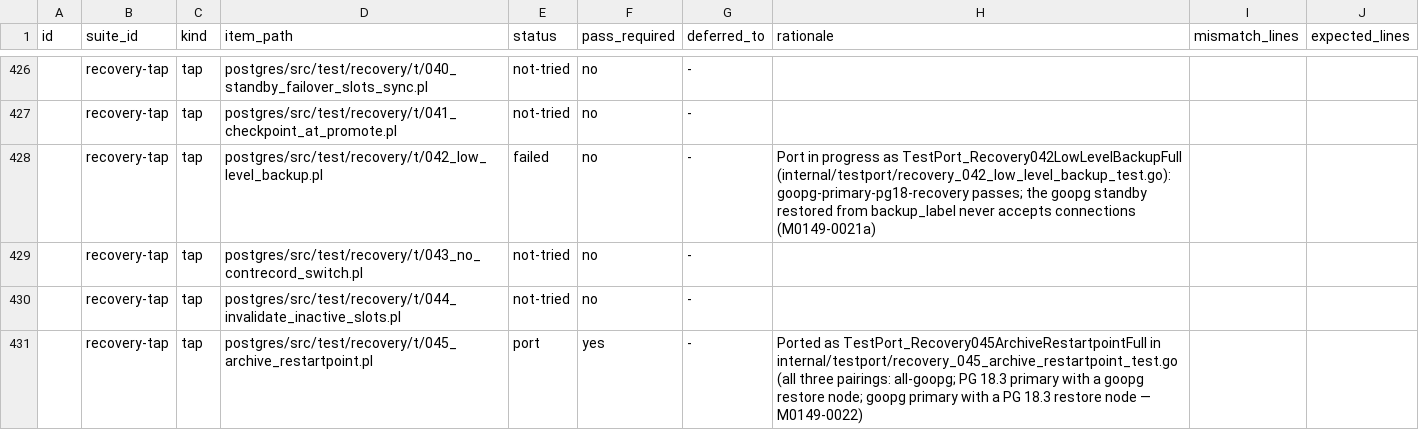
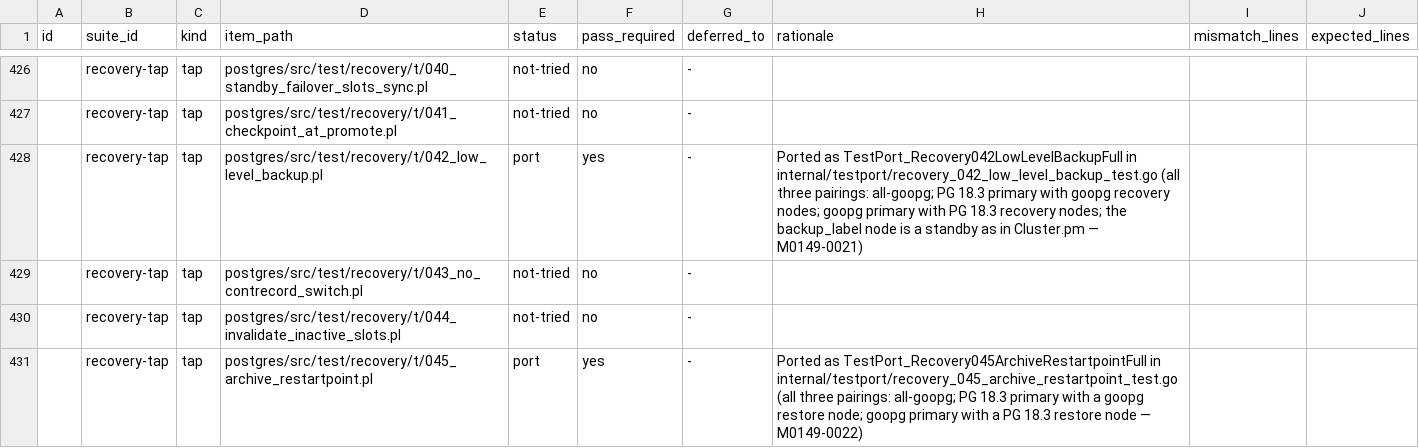
Before and after one commit to ryogrid/goopg, a CSV file: docs/test-port/postgres-oracle-target-inventory.csv, drawn as a sheet; only a part is shown, gaps mark what is left out; the diff names each change by its address in the sheet, - before the commit and + after, or states it on an @@ line.

```diff
--- a/docs/test-port/postgres-oracle-target-inventory.csv
+++ b/docs/test-port/postgres-oracle-target-inventory.csv
-E428 (status): failed
+E428 (status): port
-F428 (pass_required): no
+F428 (pass_required): yes
-H428 (rationale): Port in progress as TestPort_Recovery042LowLevelBackupFull (internal/testport/recovery_042_low_level_backup_test.go): goopg-primary-pg18-recovery passes; the goopg standby restored from backup_label never accepts connections (M0149-0021a)
+H428 (rationale): Ported as TestPort_Recovery042LowLevelBackupFull in internal/testport/recovery_042_low_level_backup_test.go (all three pairings: all-goopg; PG 18.3 primary with goopg recovery nodes; goopg primary with PG 18.3 recovery nodes; the backup_label node is a standby as in Cluster.pm — M0149-0021)
```
Also changed, not shown: 12 other files.
